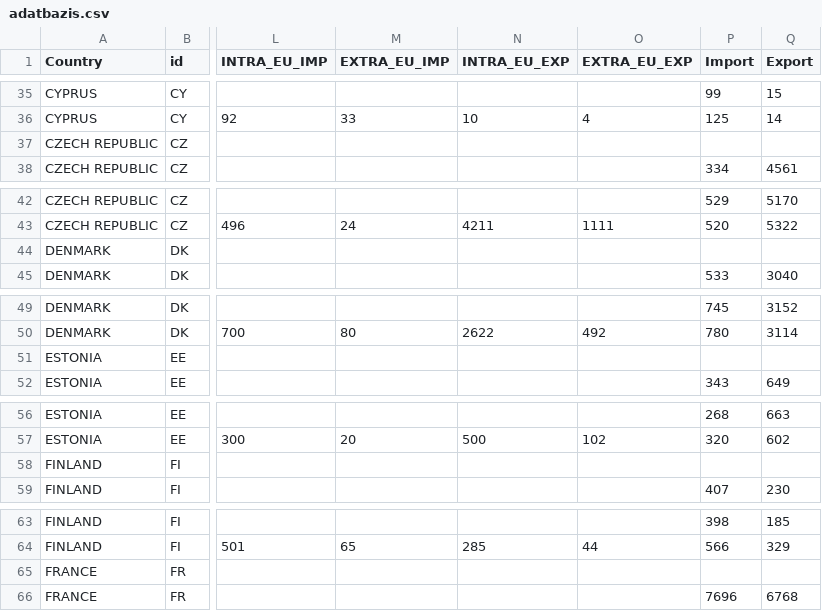
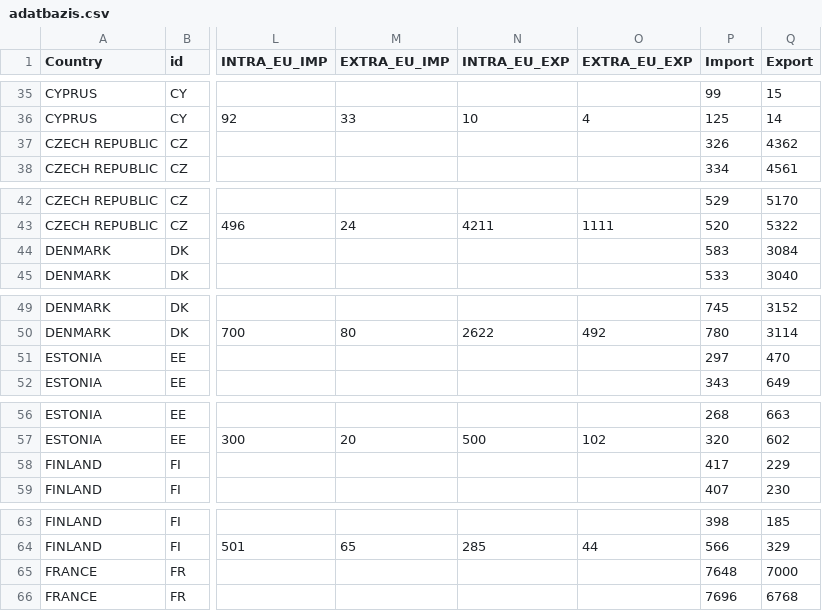
Before and after one commit to classicblue8/classicblue8.github.io, a CSV file: adatbazis.csv, drawn as a sheet; only a part is shown, gaps mark what is left out; the diff covers the shown part only; the diff names each change by its address in the sheet, - before the commit and + after, or states it on an @@ line.

```diff
--- a/adatbazis.csv
+++ b/adatbazis.csv
-P37 (Import): (empty)
+P37 (Import): 326
-Q37 (Export): (empty)
+Q37 (Export): 4362
-P44 (Import): (empty)
+P44 (Import): 583
-Q44 (Export): (empty)
+Q44 (Export): 3084
-P51 (Import): (empty)
+P51 (Import): 297
-Q51 (Export): (empty)
+Q51 (Export): 470
-P58 (Import): (empty)
+P58 (Import): 417
-Q58 (Export): (empty)
+Q58 (Export): 229
-P65 (Import): (empty)
+P65 (Import): 7648
-Q65 (Export): (empty)
+Q65 (Export): 7000
```
Also changed, not shown: 50 edited cells elsewhere in this file.
